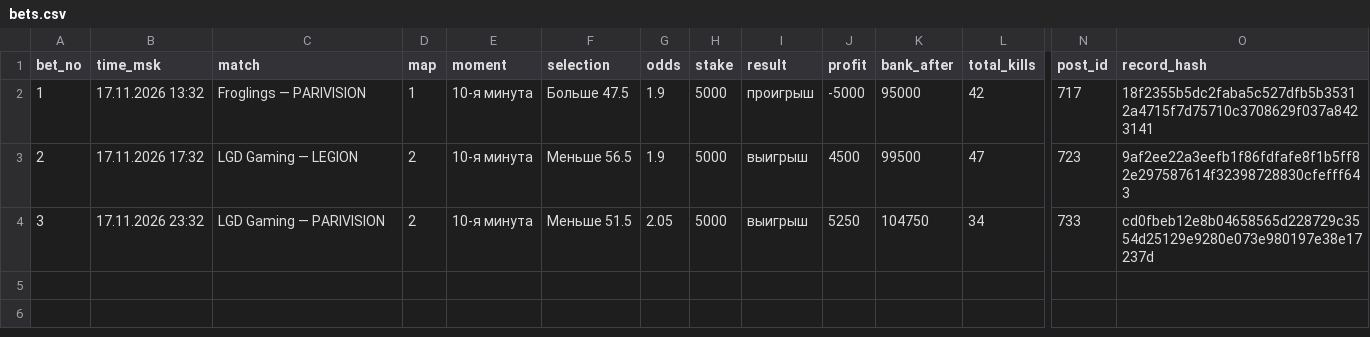
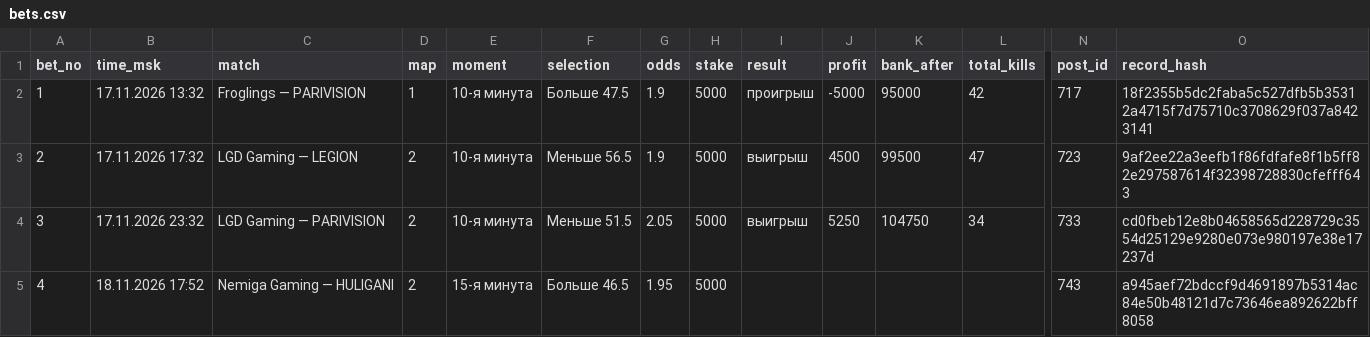
Before and after one commit to skyaibets/archive, a CSV file: bets.csv, drawn as a sheet; only a part is shown, gaps mark what is left out; rows hold the shown columns only; the diff names each change by its address in the sheet, - before the commit and + after, or states it on an @@ line.

Commit message:
ledger: 54 records

```diff
--- a/bets.csv
+++ b/bets.csv
+row 5: 4 | 18.11.2026 17:52 | Nemiga Gaming — HULIGANI | 2 | 15-я минута | Больше 46.5 | 1.95 | 5000 |  |  |  |  | 743 | a945aef72bdccf9d4691897b5314ac84e50b48121d7c73646ea892622bff8058
```
Also changed, not shown: 7 other files.
